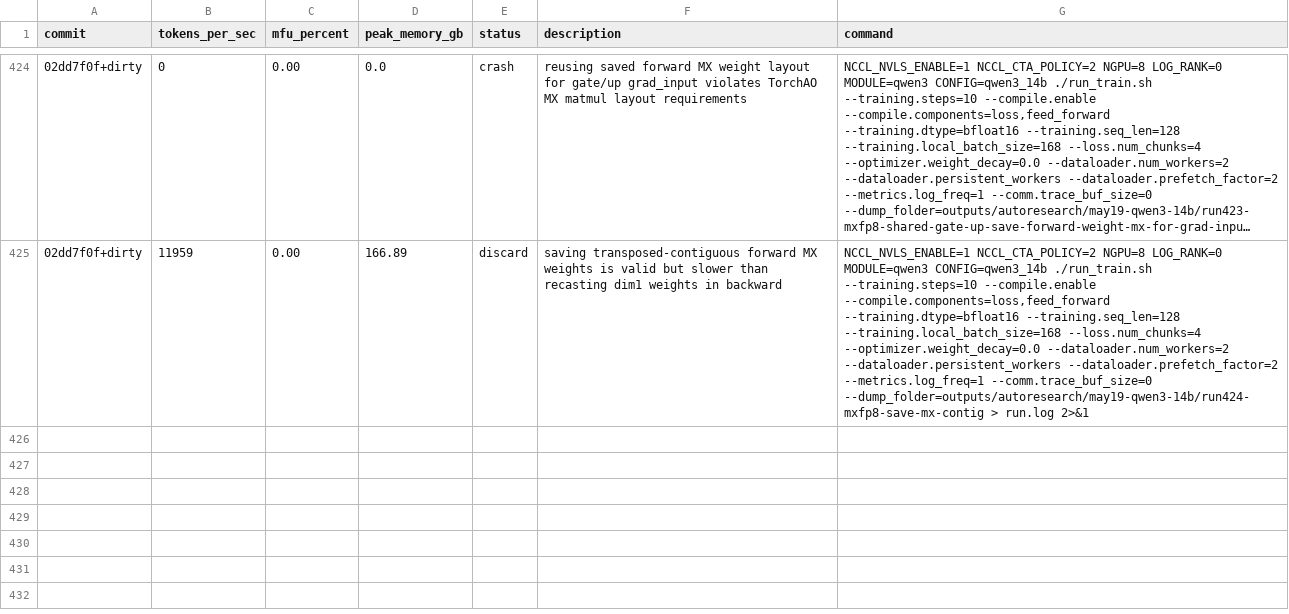
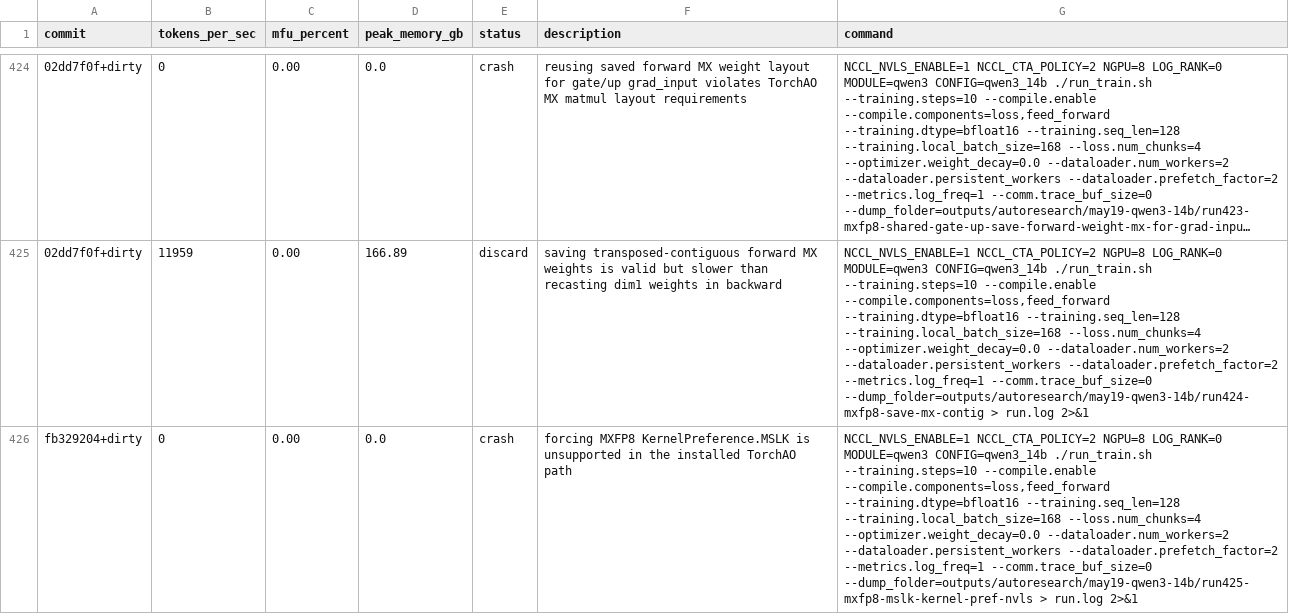
Before and after one commit to pytorch/torchtitan, a TSV file: results.tsv, drawn as a sheet; only a part is shown, gaps mark what is left out; long unchanged cells end in …; the diff names each change by its address in the sheet, - before the commit and + after, or states it on an @@ line.

Commit message:
Record MXFP8 MSLK kernel probe

```diff
--- a/results.tsv
+++ b/results.tsv
+row 426: fb329204+dirty | 0 | 0.00 | 0.0 | crash | forcing MXFP8 KernelPreference.MSLK is unsupported in the installed TorchAO path | NCCL_NVLS_ENABLE=1 NCCL_CTA_POLICY=2 NGPU=8 LOG_RANK=0 MODULE=qwen3 CONFIG=qwen3_14b ./run_train.sh --training.steps=10 --compile.enable --compile.components=loss,feed_forward --training.dtype=bfloat16 --training.seq_len=128 --training.local_batch_size=168 --loss.num_chunks=4 --optimizer.weight_decay=0.0 --dataloader.num_workers=2 --dataloader.persistent_workers --dataloader.prefetch_factor=2 --metrics.log_freq=1 --comm.trace_buf_size=0 --dump_folder=outputs/autoresearch/may19-qwen3-14b/run425-mxfp8-mslk-kernel-pref-nvls > run.log 2>&1
```
Also changed, not shown: 1 other file.
